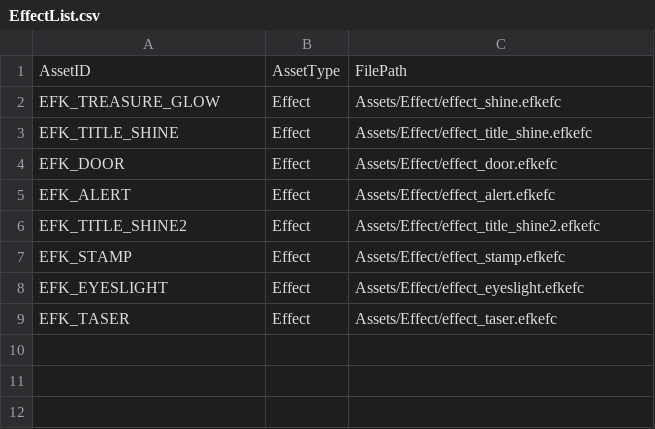
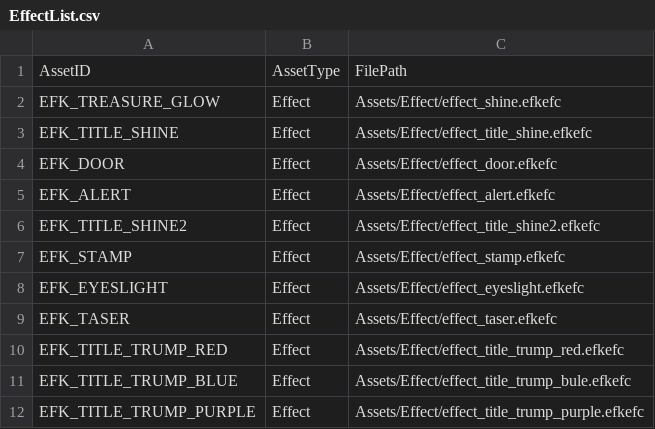
Before and after one commit to IwaiShogo/DirectX_3D_Base, a CSV file: DirectX_3D_Base/Assets/CSV/EffectList.csv, drawn as a sheet.

```diff
--- a/DirectX_3D_Base/Assets/CSV/EffectList.csv
+++ b/DirectX_3D_Base/Assets/CSV/EffectList.csv
@@ -9 +9,4 @@ EFK_EYESLIGHT,Effect,Assets/Effect/effect_eyeslight.efkefc
 EFK_TASER,Effect,Assets/Effect/effect_taser.efkefc
+EFK_TITLE_TRUMP_RED,Effect,Assets/Effect/effect_title_trump_red.efkefc
+EFK_TITLE_TRUMP_BLUE,Effect,Assets/Effect/effect_title_trump_bule.efkefc
+EFK_TITLE_TRUMP_PURPLE,Effect,Assets/Effect/effect_title_trump_purple.efkefc
```
Also changed, not shown: 2 other files.
